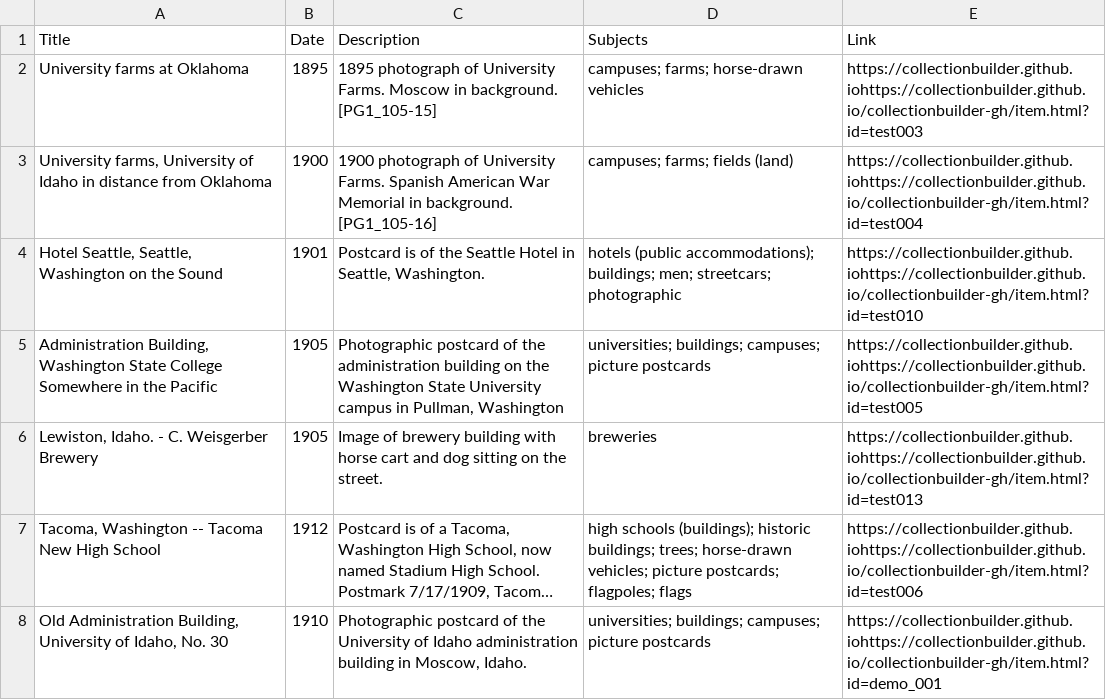
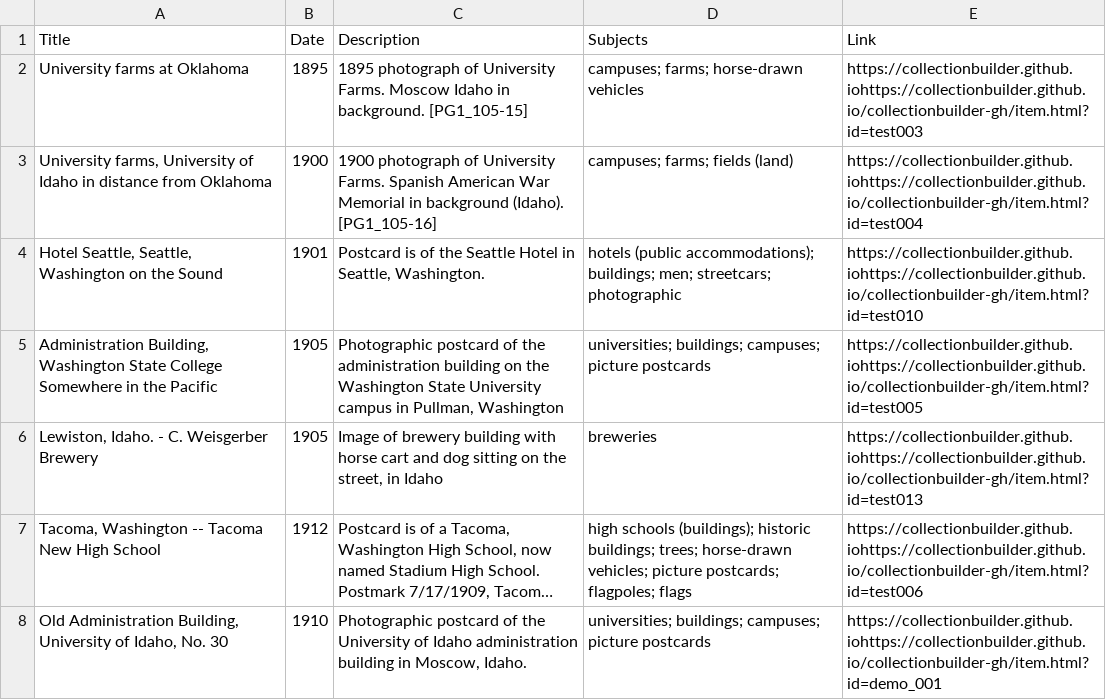
Before and after one commit to chrisdaaz/branching, a CSV file: metadata.csv, drawn as a sheet; only a part is shown; long unchanged cells end in …; the diff names each change by its address in the sheet, - before the commit and + after, or states it on an @@ line.

Commit message:
edits to descriptions

```diff
--- a/metadata.csv
+++ b/metadata.csv
-C2 (Description): …Farms. Moscow in background.…
+C2 (Description): …Farms. Moscow Idaho in background.…
-C3 (Description): …Memorial in background. [PG1_105-16]
+C3 (Description): …Memorial in background (Idaho). [PG1_105-16]
-C6 (Description): …on the street.
+C6 (Description): …on the street, in Idaho
```
